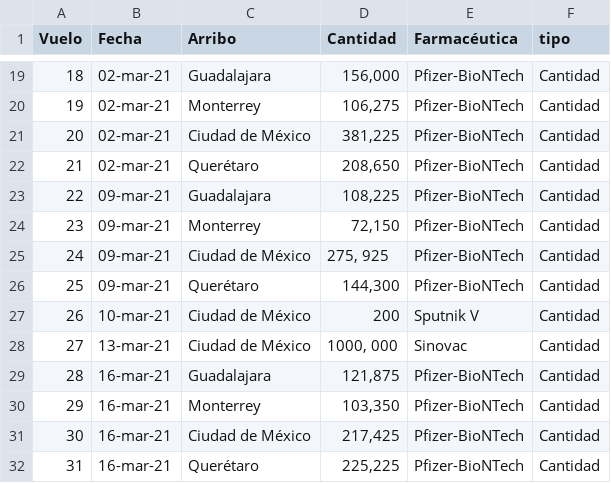
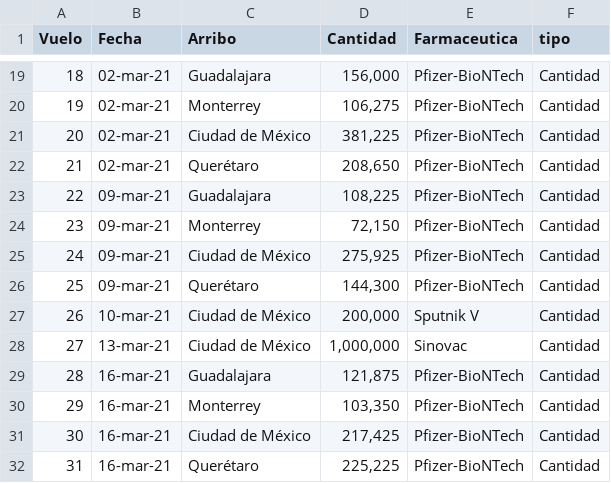
Before and after one commit to ssmdhdbindp/Vacunas, a CSV file: Arribo 250321.csv, drawn as a sheet; only a part is shown, gaps mark what is left out; the diff names each change by its address in the sheet, - before the commit and + after, or states it on an @@ line.

Commit message:
Add files via upload

```diff
--- a/Arribo 250321.csv
+++ b/Arribo 250321.csv
-E1: Farmacéutica
+E1: Farmaceutica
-D25 (Cantidad): 275, 925
+D25 (Cantidad): 275,925
-D27 (Cantidad): 200
+D27 (Cantidad): 200,000
-D28 (Cantidad): 1000, 000
+D28 (Cantidad): 1,000,000
```
